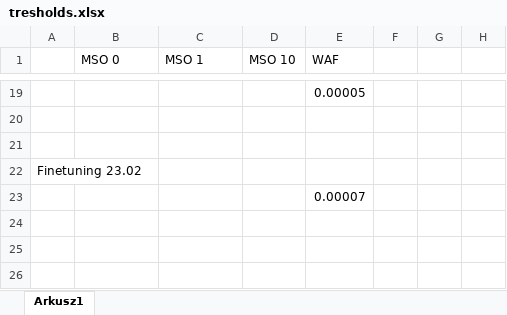
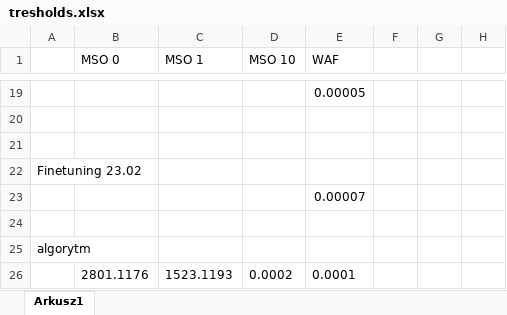
Before and after one commit to Antek-Rogowski/Kod_praca_inzynierska_progress_historia_zmian, an Excel workbook: tresholds.xlsx, sheet Arkusz1, drawn as a sheet; only a part is shown, gaps mark what is left out; values as stored, in another font and other column widths than the file's, no borders; the diff names each change by its address in the sheet, - before the commit and + after, or states it on an @@ line.

Commit message:
Algo tresholds

```diff
--- a/tresholds.xlsx (sheet Arkusz1)
+++ b/tresholds.xlsx (sheet Arkusz1)
+row 24: (empty)
+row 25: algorytm
+row 26:  | 2801.1176 | 1523.1193 | 0.0002 | 0.0001
```
Also changed, not shown: 3 other files.
